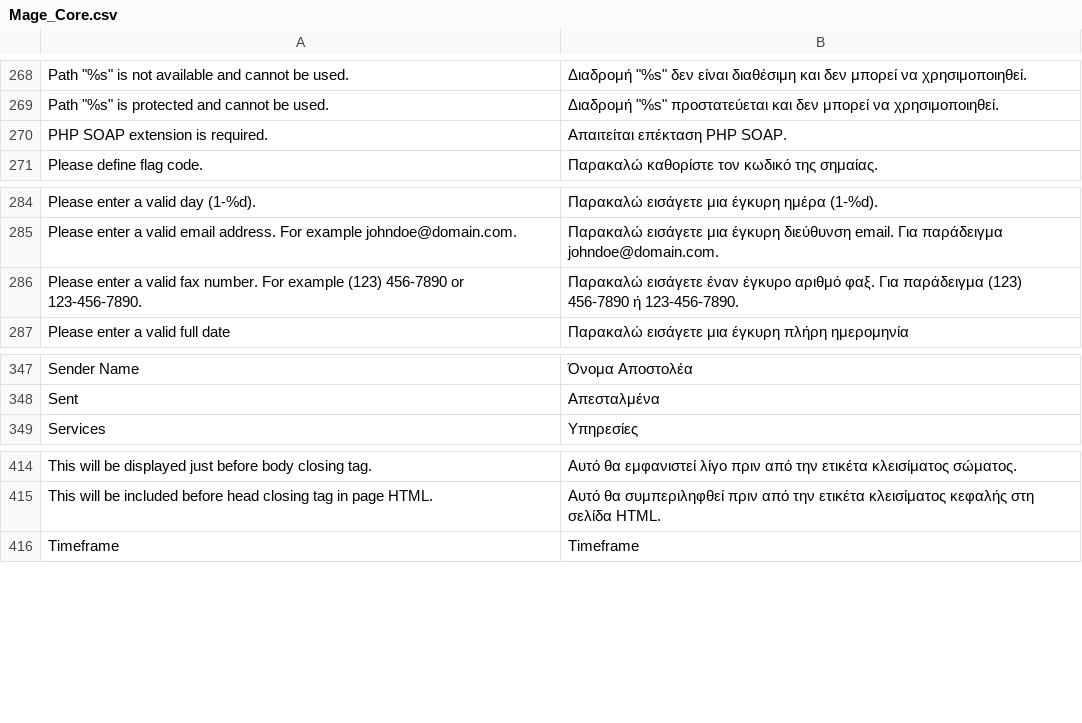
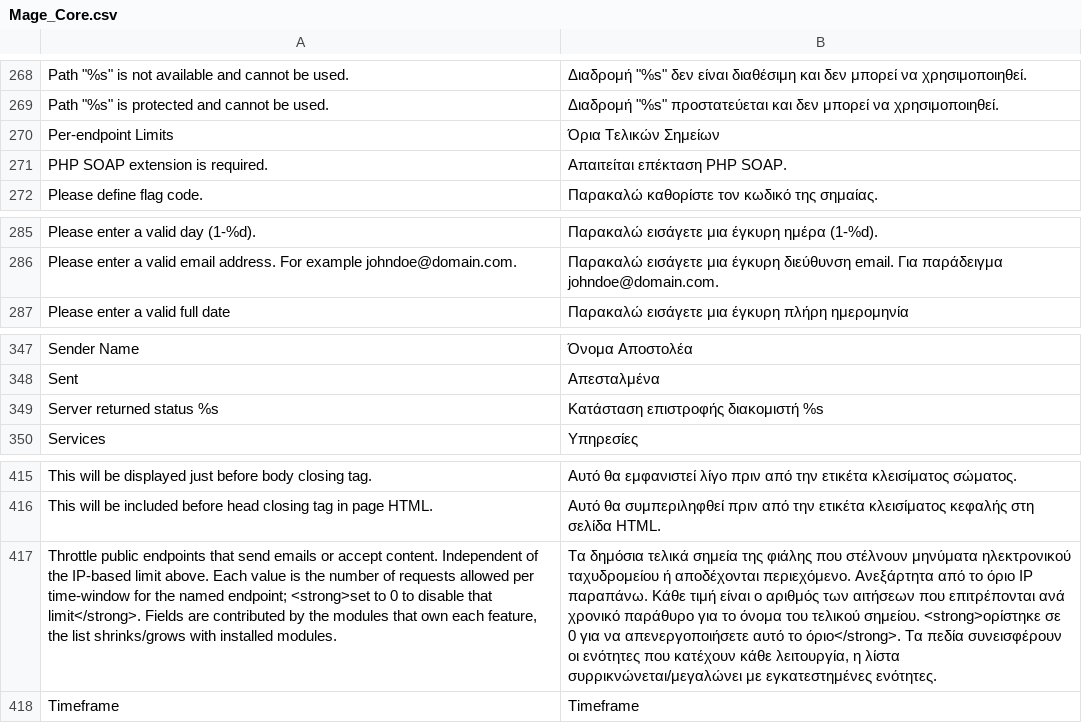
Before and after one commit to MahoCommerce/maho-language-el_GR, a CSV file: app/locale/el_GR/Mage_Core.csv, drawn as a sheet; only a part is shown, gaps mark what is left out; removed rows and columns are numbered as before the commit, all else as after; the diff names each change by its address in the sheet, - before the commit and + after, or states it on an @@ line.

```diff
--- a/app/locale/el_GR/Mage_Core.csv
+++ b/app/locale/el_GR/Mage_Core.csv
+row 270: Per-endpoint Limits | Όρια Τελικών Σημείων
-row 286: Please enter a valid fax number. For example (123) 456-7890 or 123-456-7890. | Παρακαλώ εισάγετε έναν έγκυρο αριθμό φαξ. Για παράδειγμα (123) 456-7890 ή 123-456-7890.
+row 349: Server returned status %s | Κατάσταση επιστροφής διακομιστή %s
+row 417: Throttle public endpoints that send emails or accept content. Independent of the IP-based limit above. Each value is the number of requests allowed per time-window for the named endpoint; <strong>set to 0 to disable that limit</strong>. Fields are contributed by the modules that own each feature, the list shrinks/grows with installed modules. | Τα δημόσια τελικά σημεία της φιάλης που στέλνουν μηνύματα ηλεκτρονικού ταχυδρομείου ή αποδέχονται περιεχόμενο. Ανεξάρτητα από το όριο IP παραπάνω. Κάθε τιμή είναι ο αριθμός των αιτήσεων που επιτρέπονται ανά χρονικό παράθυρο για το όνομα του τελικού σημείου. <strong>ορίστηκε σε 0 για να απενεργοποιήσετε αυτό το όριο</strong>. Τα πεδία συνεισφέρουν οι ενότητες που κατέχουν κάθε λειτουργία, η λίστα συρρικνώνεται/μεγαλώνει με εγκατεστημένες ενότητες.
```
Also changed, not shown: app/locale/el_GR/Mage_Api.csv, app/locale/el_GR/Mage_Catalog.csv, 12 other files.
